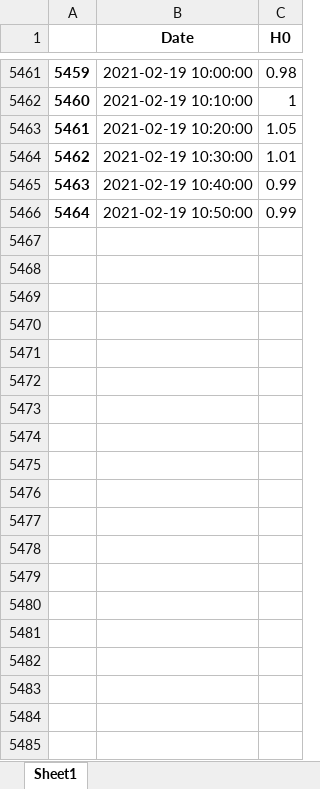
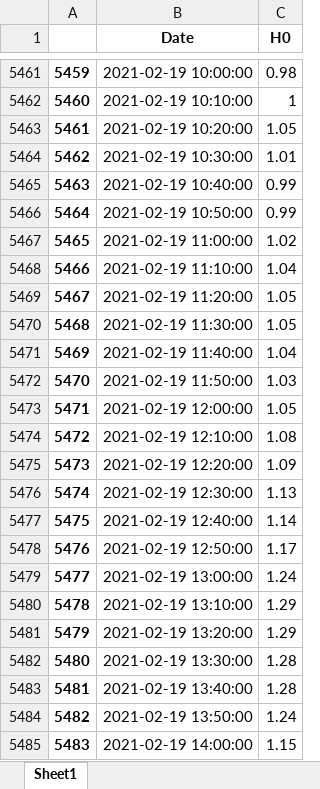
Before and after one commit to MAdeSchipper/OperationalTotalWaterLevelForecast, an Excel workbook: Scheveningen/Excel/Write_to/obs/H0_obs.xlsx, sheet Sheet1, drawn as a sheet; only a part is shown, gaps mark what is left out; values as stored, in another font and other column widths than the file's, no borders; the diff covers the shown part only; the diff names each change by its address in the sheet, - before the commit and + after, or states it on an @@ line.

```diff
--- a/Scheveningen/Excel/Write_to/obs/H0_obs.xlsx (sheet Sheet1)
+++ b/Scheveningen/Excel/Write_to/obs/H0_obs.xlsx (sheet Sheet1)
+row 5467: 5465 | 2021-02-19 11:00:00 | 1.02
+row 5468: 5466 | 2021-02-19 11:10:00 | 1.04
+row 5469: 5467 | 2021-02-19 11:20:00 | 1.05
+row 5470: 5468 | 2021-02-19 11:30:00 | 1.05
+row 5471: 5469 | 2021-02-19 11:40:00 | 1.04
+row 5472: 5470 | 2021-02-19 11:50:00 | 1.03
+row 5473: 5471 | 2021-02-19 12:00:00 | 1.05
+row 5474: 5472 | 2021-02-19 12:10:00 | 1.08
+row 5475: 5473 | 2021-02-19 12:20:00 | 1.09
+row 5476: 5474 | 2021-02-19 12:30:00 | 1.13
+row 5477: 5475 | 2021-02-19 12:40:00 | 1.14
+row 5478: 5476 | 2021-02-19 12:50:00 | 1.17
+row 5479: 5477 | 2021-02-19 13:00:00 | 1.24
+row 5480: 5478 | 2021-02-19 13:10:00 | 1.29
+row 5481: 5479 | 2021-02-19 13:20:00 | 1.29
+row 5482: 5480 | 2021-02-19 13:30:00 | 1.28
+row 5483: 5481 | 2021-02-19 13:40:00 | 1.28
+row 5484: 5482 | 2021-02-19 13:50:00 | 1.24
+row 5485: 5483 | 2021-02-19 14:00:00 | 1.15
```
Also changed, not shown: 411 added rows elsewhere in this sheet, Scheveningen/Excel/Write_to/exp/H0_exp.xlsx, Scheveningen/Excel/Write_to/exp/T0_exp.xlsx, 36 other files.
